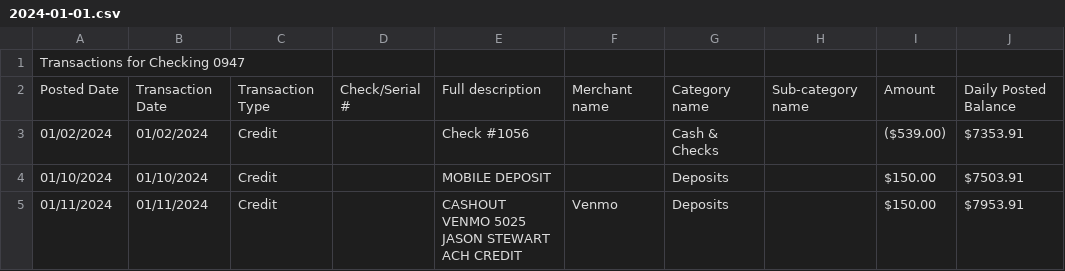
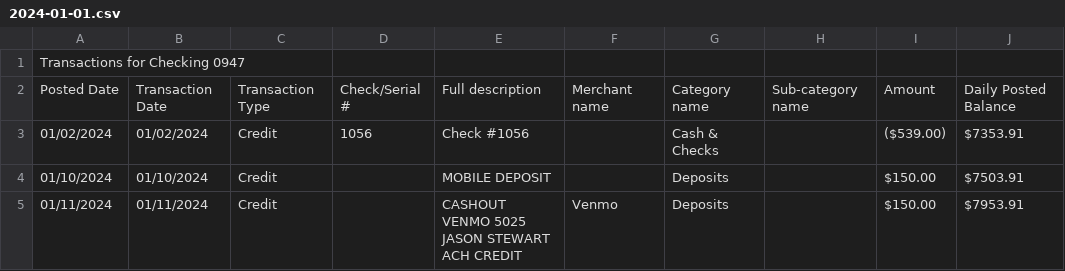
Before and after one commit to sketchylizard/mbla2, a CSV file: sources/bank/truist/2024-01-01.csv, drawn as a sheet; only a part is shown.

```diff
--- a/sources/bank/truist/2024-01-01.csv
+++ b/sources/bank/truist/2024-01-01.csv
@@ -2,3 +2,3 @@ Transactions for Checking 0947
 Posted Date,Transaction Date,Transaction Type,Check/Serial #,Full description,Merchant name,Category name,Sub-category name,Amount,Daily Posted Balance
-01/02/2024,01/02/2024,Credit,,Check #1056,,Cash & Checks,,($539.00),$7353.91
+01/02/2024,01/02/2024,Credit,1056,Check #1056,,Cash & Checks,,($539.00),$7353.91
 01/10/2024,01/10/2024,Credit,,MOBILE DEPOSIT,,Deposits,,$150.00,$7503.91
```
Also changed, not shown: 3 other files.
